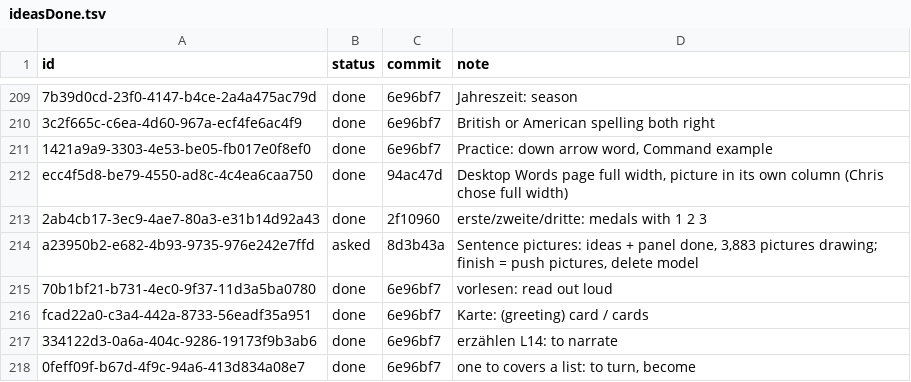
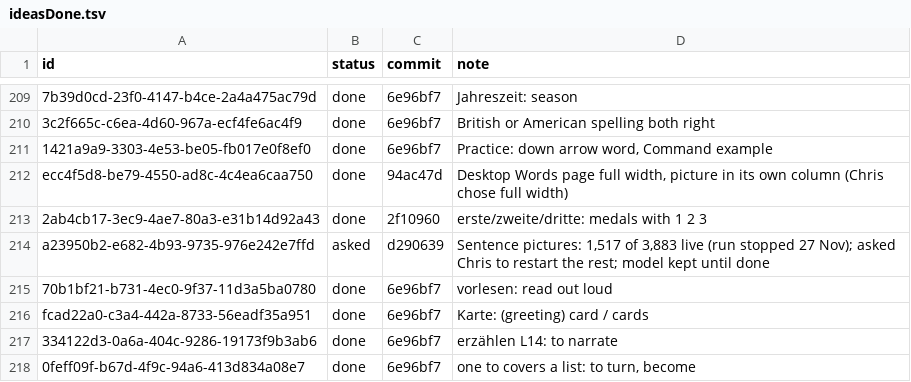
Before and after one commit to christianwin22/Schritte-Test-2, a TSV file: scripts/data/ideasDone.tsv, drawn as a sheet; only a part is shown, gaps mark what is left out.

```diff
--- a/scripts/data/ideasDone.tsv
+++ b/scripts/data/ideasDone.tsv
@@ -213,3 +213,3 @@ ecc4f5d8-be79-4550-ad8c-4c4ea6caa750	done	94ac47d	Desktop Words page full width,
 2ab4cb17-3ec9-4ae7-80a3-e31b14d92a43	done	2f10960	erste/zweite/dritte: medals with 1 2 3
-a23950b2-e682-4b93-9735-976e242e7ffd	asked	8d3b43a	Sentence pictures: ideas + panel done, 3,883 pictures drawing; finish = push pictures, delete model
+a23950b2-e682-4b93-9735-976e242e7ffd	asked	d290639	Sentence pictures: 1,517 of 3,883 live (run stopped 27 Nov); asked Chris to restart the rest; model kept until done
 70b1bf21-b731-4ec0-9f37-11d3a5ba0780	done	6e96bf7	vorlesen: read out loud
```
